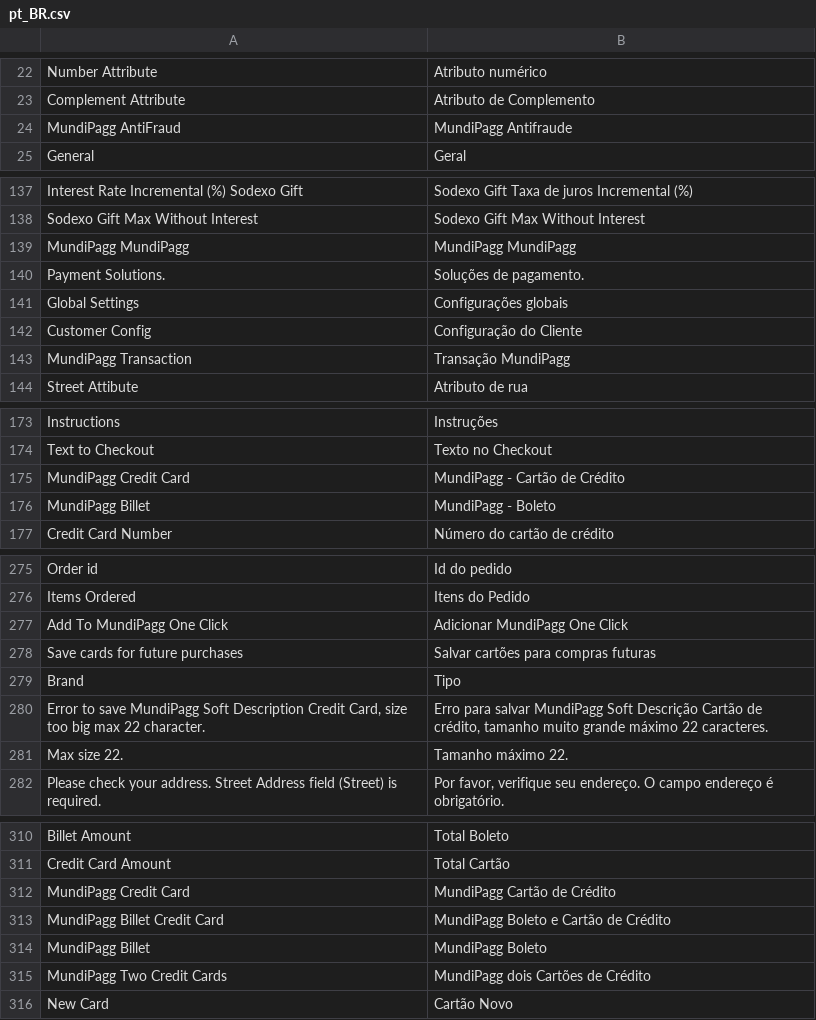
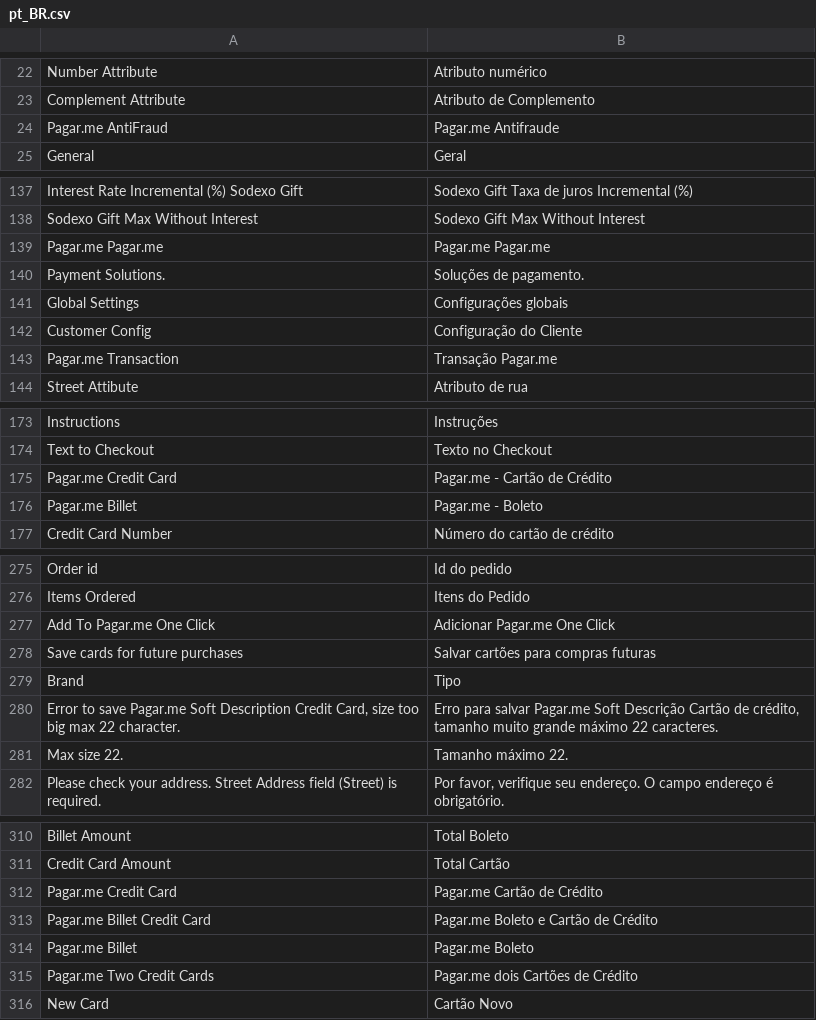
Before and after one commit to pagarme/magento2, a CSV file: i18n/pt_BR.csv, drawn as a sheet; only a part is shown, gaps mark what is left out; the diff covers the shown part only.

Commit message:
:art: changes mundipagg to pagarme in i18n folder

```diff
--- a/i18n/pt_BR.csv
+++ b/i18n/pt_BR.csv
@@ -23,3 +23,3 @@
 "Complement Attribute","Atributo de Complemento"
-"MundiPagg AntiFraud","MundiPagg Antifraude"
+"Pagar.me AntiFraud","Pagar.me Antifraude"
 "General","Geral"
@@ -138,3 +138,3 @@
 "Sodexo Gift Max Without Interest","Sodexo Gift Max Without Interest"
-"MundiPagg MundiPagg","MundiPagg MundiPagg"
+"Pagar.me Pagar.me","Pagar.me Pagar.me"
 "Payment Solutions.","Soluções de pagamento."
@@ -142,3 +142,3 @@
 "Customer Config","Configuração do Cliente"
-"MundiPagg Transaction","Transação MundiPagg"
+"Pagar.me Transaction","Transação Pagar.me"
 "Street Attibute","Atributo de rua"
@@ -174,4 +174,4 @@
 "Text to Checkout","Texto no Checkout"
-"MundiPagg Credit Card","MundiPagg - Cartão de Crédito"
-"MundiPagg Billet","MundiPagg - Boleto"
+"Pagar.me Credit Card","Pagar.me - Cartão de Crédito"
+"Pagar.me Billet","Pagar.me - Boleto"
 "Credit Card Number","Número do cartão de crédito"
@@ -276,6 +276,6 @@
 "Items Ordered","Itens do Pedido"
-"Add To MundiPagg One Click","Adicionar MundiPagg One Click"
+"Add To Pagar.me One Click","Adicionar Pagar.me One Click"
 "Save cards for future purchases","Salvar cartões para compras futuras"
 "Brand","Tipo"
-"Error to save MundiPagg Soft Description Credit Card, size too big max 22 character.","Erro para salvar MundiPagg Soft Descrição Cartão de crédito, tamanho muito grande máximo 22 caracteres."
+"Error to save Pagar.me Soft Description Credit Card, size too big max 22 character.","Erro para salvar Pagar.me Soft Descrição Cartão de crédito, tamanho muito grande máximo 22 caracteres."
 "Max size 22.","Tamanho máximo 22."
@@ -311,6 +311,6 @@
 "Credit Card Amount","Total Cartão"
-"MundiPagg Credit Card","MundiPagg Cartão de Crédito"
-"MundiPagg Billet Credit Card","MundiPagg Boleto e Cartão de Crédito"
-"MundiPagg Billet","MundiPagg Boleto"
-"MundiPagg Two Credit Cards","MundiPagg dois Cartões de Crédito"
+"Pagar.me Credit Card","Pagar.me Cartão de Crédito"
+"Pagar.me Billet Credit Card","Pagar.me Boleto e Cartão de Crédito"
+"Pagar.me Billet","Pagar.me Boleto"
+"Pagar.me Two Credit Cards","Pagar.me dois Cartões de Crédito"
 "New Card","Cartão Novo"
```
Also changed, not shown: 4 edited cells elsewhere in this file, i18n/en_US.csv.
